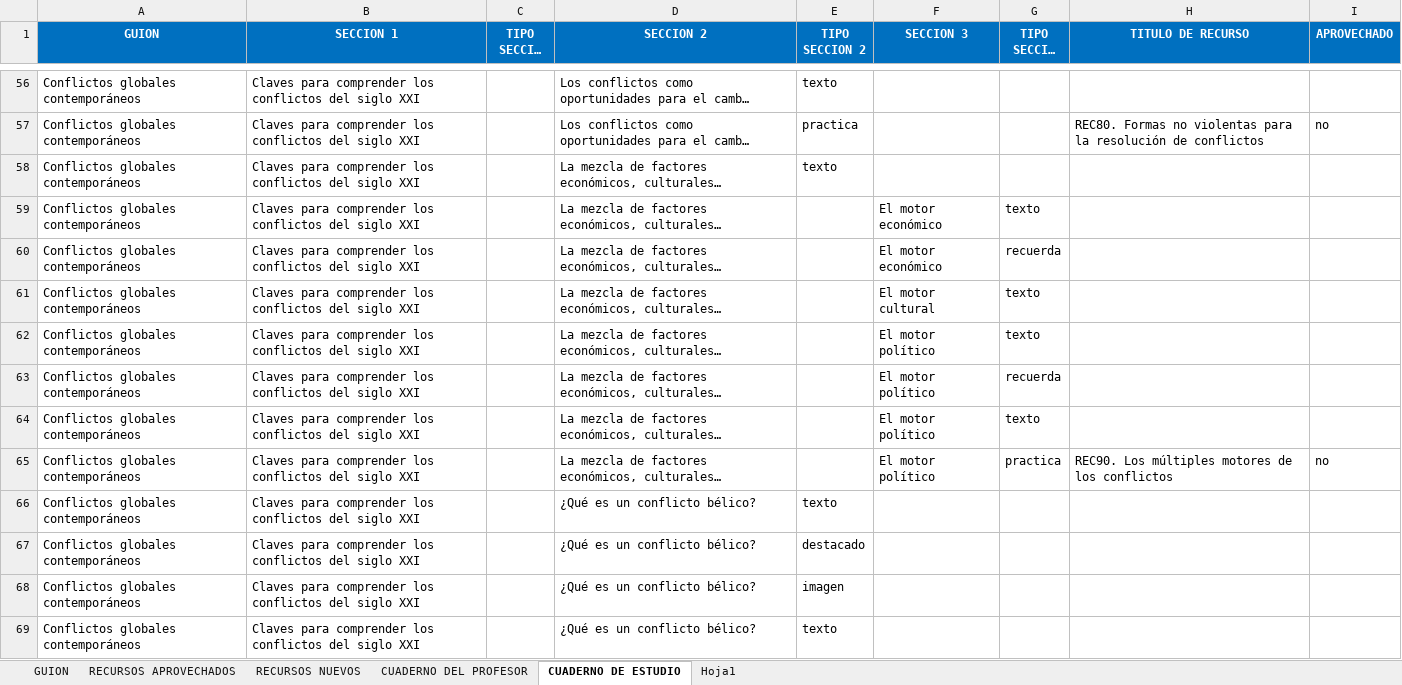
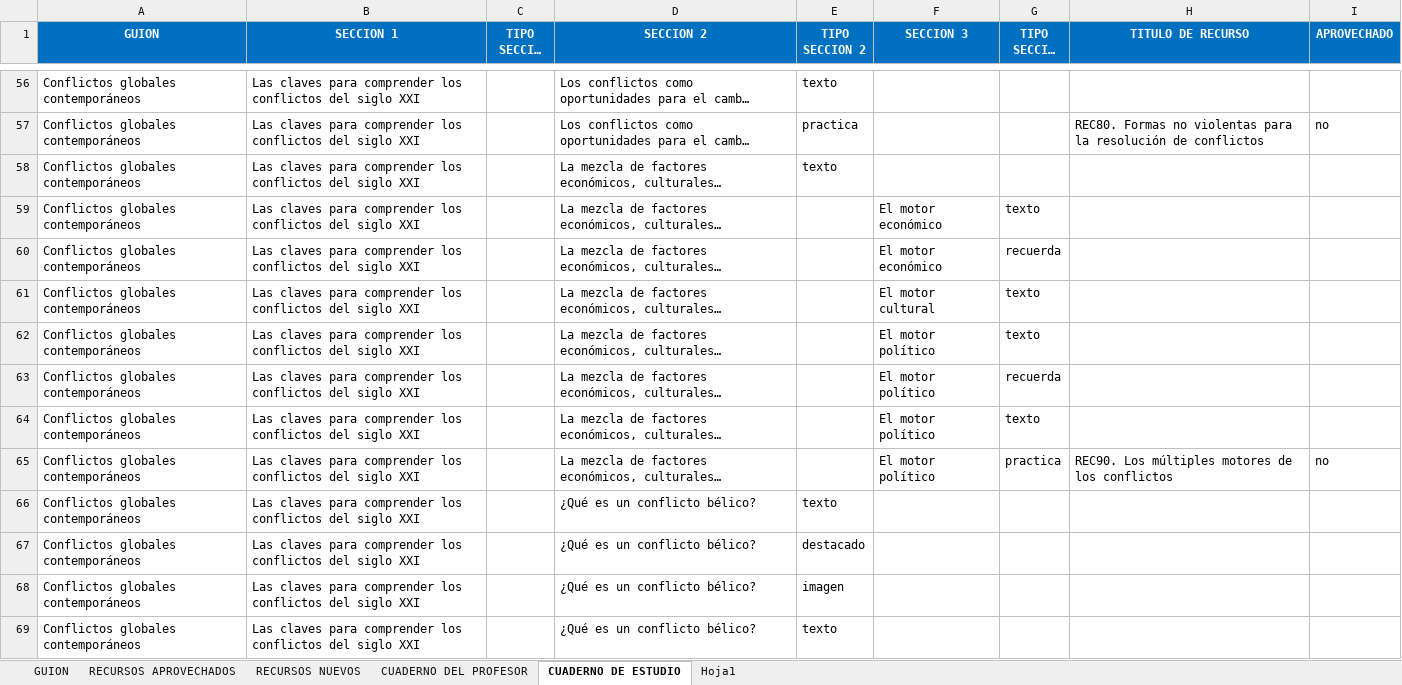
Before and after one commit to AulaPlanetaColombia/CienciasSociales, an Excel workbook: fuentes/contenidos/grado11/guion01/esqueletoGuion - CS_11_01_CO.xlsx, sheet CUADERNO DE ESTUDIO, drawn as a sheet; only a part is shown, gaps mark what is left out; long unchanged cells end in …; values as stored, in another font and other column widths than the file's, no borders; the diff covers the shown part only; the diff names each change by its address in the sheet, - before the commit and + after, or states it on an @@ line.

```diff
--- a/fuentes/contenidos/grado11/guion01/esqueletoGuion - CS_11_01_CO.xlsx (sheet CUADERNO DE ESTUDIO)
+++ b/fuentes/contenidos/grado11/guion01/esqueletoGuion - CS_11_01_CO.xlsx (sheet CUADERNO DE ESTUDIO)
-B56:B69 (SECCION 1): Claves para comprender…
+B56:B69 (SECCION 1): Las claves para comprender…
```
Also changed, not shown: 236 edited cells elsewhere in this sheet, 1 other file.
